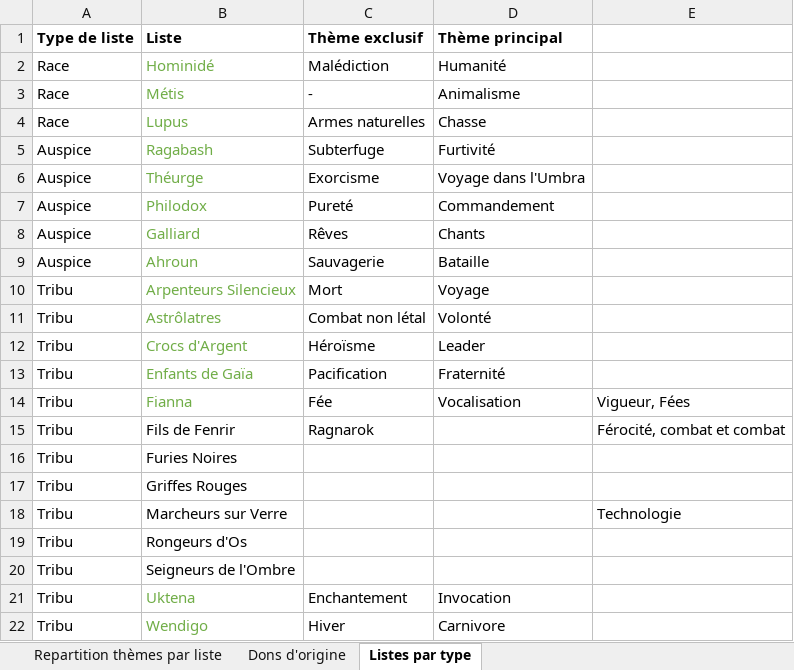
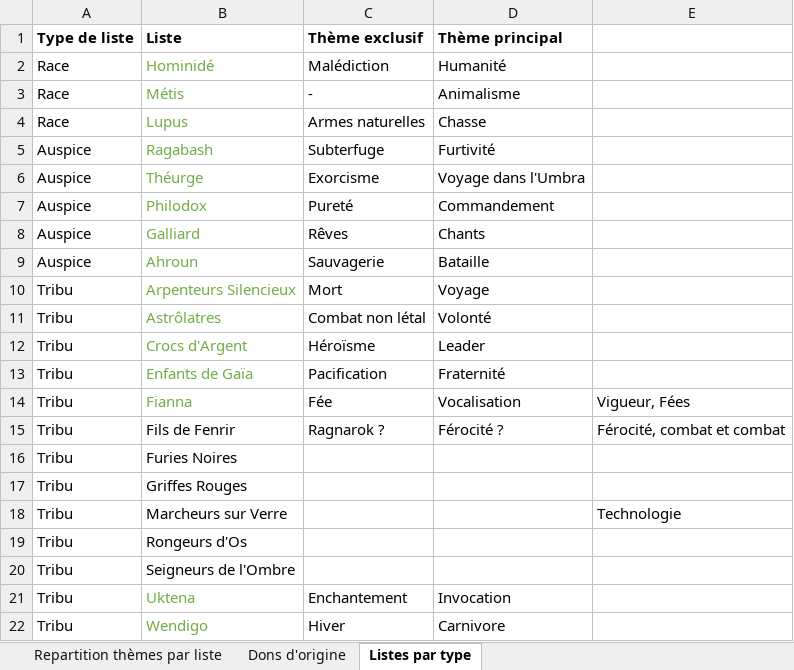
Before and after one commit to Bertolen/Test, an Excel workbook: Liste de dons LG Apocalypse.xlsx, sheet Listes par type, drawn as a sheet; values as stored, in another font and other column widths than the file's, no borders; conditional formats not drawn; the diff names each change by its address in the sheet, - before the commit and + after, or states it on an @@ line.

```diff
--- a/Liste de dons LG Apocalypse.xlsx (sheet Listes par type)
+++ b/Liste de dons LG Apocalypse.xlsx (sheet Listes par type)
-C15 (Thème exclusif): Ragnarok
+C15 (Thème exclusif): Ragnarok ?
-D15 (Thème principal): (empty)
+D15 (Thème principal): Férocité ?
```
Also changed, not shown: sheet Dons d'origine, hidden cells.
